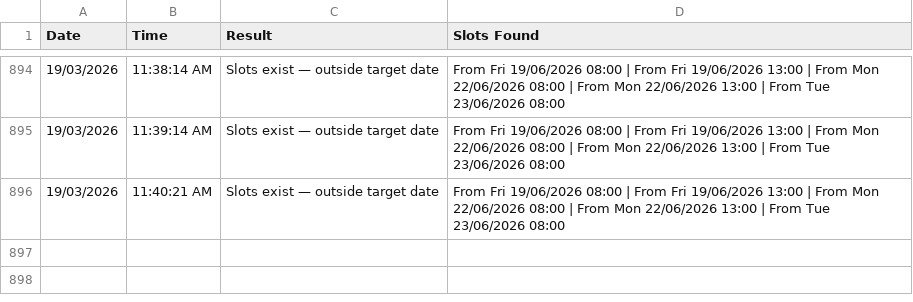
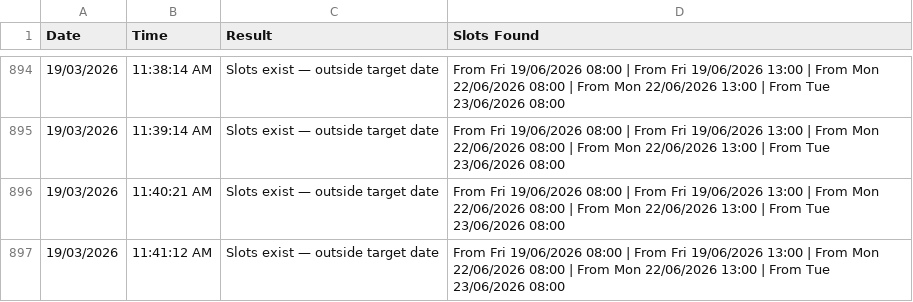
Before and after one commit to latifahaidari172/sa-inspection-monitor, a CSV file: results.csv, drawn as a sheet; only a part is shown, gaps mark what is left out; the diff names each change by its address in the sheet, - before the commit and + after, or states it on an @@ line.

Commit message:
Update results [skip ci]

```diff
--- a/results.csv
+++ b/results.csv
+row 897: 19/03/2026 | 11:41:12 AM | Slots exist — outside target date | From Fri 19/06/2026 08:00 | From Fri 19/06/2026 13:00 | From Mon 22/06/2026 08:00 | From Mon 22/06/2026 13:00 | From Tue 23/06/2026 08:00
```
